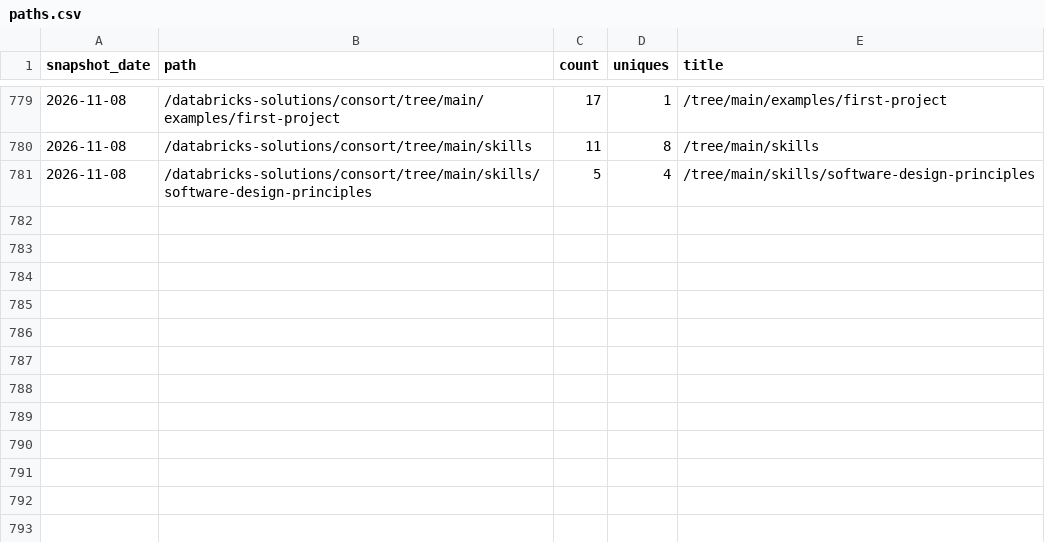
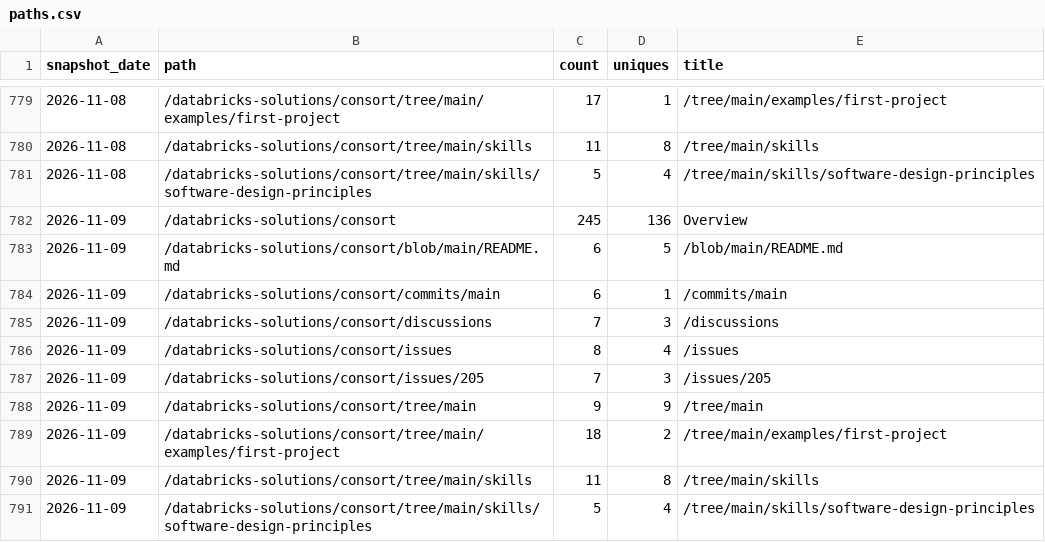
Before and after one commit to databricks-solutions/consort, a CSV file: traffic/paths.csv, drawn as a sheet; only a part is shown, gaps mark what is left out; the diff names each change by its address in the sheet, - before the commit and + after, or states it on an @@ line.

Commit message:
chore(traffic): record daily clones, views, referrers, paths, repo stats

```diff
--- a/traffic/paths.csv
+++ b/traffic/paths.csv
+row 782: 2026-11-09 | /databricks-solutions/consort | 245 | 136 | Overview
+row 783: 2026-11-09 | /databricks-solutions/consort/blob/main/README.md | 6 | 5 | /blob/main/README.md
+row 784: 2026-11-09 | /databricks-solutions/consort/commits/main | 6 | 1 | /commits/main
+row 785: 2026-11-09 | /databricks-solutions/consort/discussions | 7 | 3 | /discussions
+row 786: 2026-11-09 | /databricks-solutions/consort/issues | 8 | 4 | /issues
+row 787: 2026-11-09 | /databricks-solutions/consort/issues/205 | 7 | 3 | /issues/205
+row 788: 2026-11-09 | /databricks-solutions/consort/tree/main | 9 | 9 | /tree/main
+row 789: 2026-11-09 | /databricks-solutions/consort/tree/main/examples/first-project | 18 | 2 | /tree/main/examples/first-project
+row 790: 2026-11-09 | /databricks-solutions/consort/tree/main/skills | 11 | 8 | /tree/main/skills
+row 791: 2026-11-09 | /databricks-solutions/consort/tree/main/skills/software-design-principles | 5 | 4 | /tree/main/skills/software-design-principles
```
Also changed, not shown: traffic/clones.csv, traffic/referrers.csv, 2 other files.
